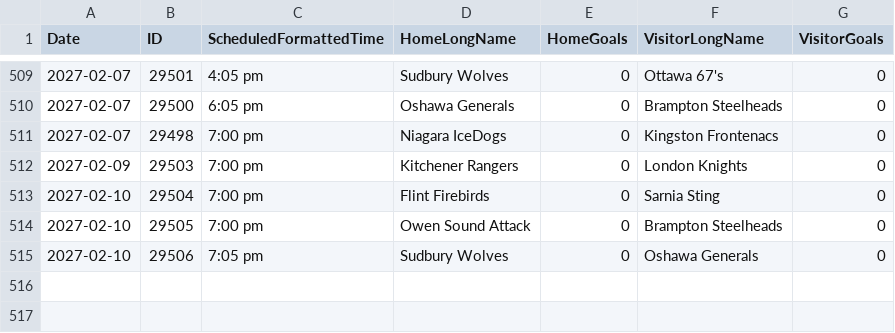
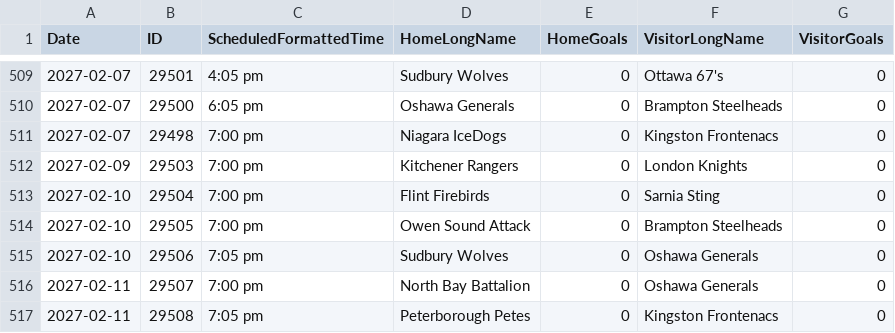
Before and after one commit to NoahCornish/OHLDataHub, a CSV file: data/current/schedule.csv, drawn as a sheet; only a part is shown, gaps mark what is left out.

```diff
--- a/data/current/schedule.csv
+++ b/data/current/schedule.csv
@@ -515 +515,3 @@
 "2027-02-10","29506","7:05 pm","Sudbury Wolves","0","Oshawa Generals","0"
+"2027-02-11","29507","7:00 pm","North Bay Battalion","0","Oshawa Generals","0"
+"2027-02-11","29508","7:05 pm","Peterborough Petes","0","Kingston Frontenacs","0"
```
Also changed, not shown: 1 other file.
